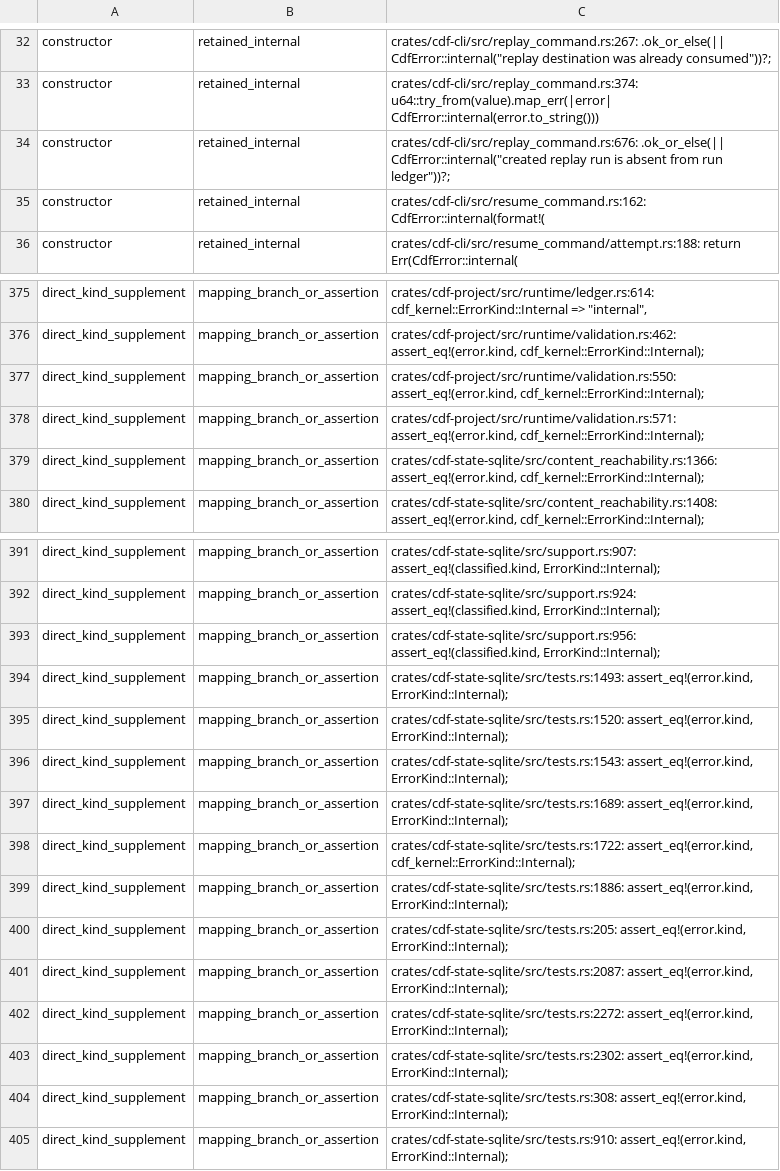
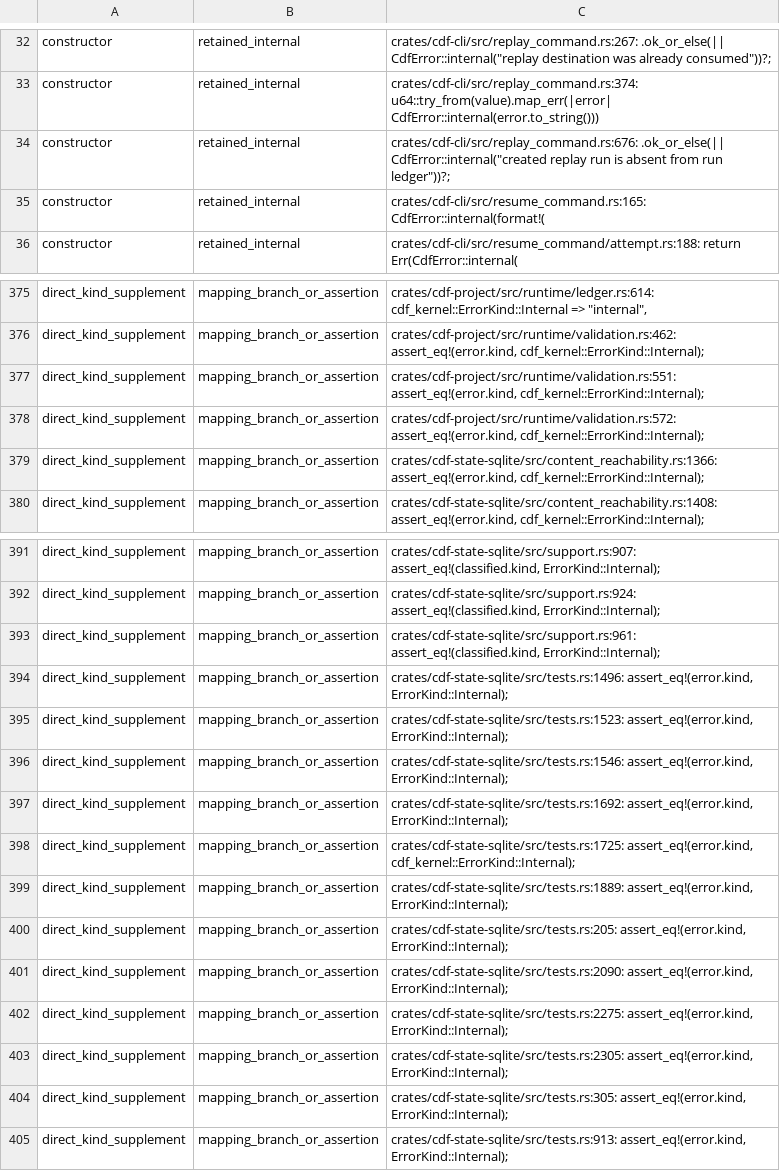
Before and after one commit to z3z1ma/cdf, a TSV file: .10x/evidence/.storage/2026-07-27-d1c-internal-site-ledger.tsv, drawn as a sheet; only a part is shown, gaps mark what is left out; the diff covers the shown part only.

Commit message:
fix: close product error ownership audit

```diff
--- a/.10x/evidence/.storage/2026-07-27-d1c-internal-site-ledger.tsv
+++ b/.10x/evidence/.storage/2026-07-27-d1c-internal-site-ledger.tsv
@@ -34,3 +34,3 @@ constructor	retained_internal	crates/cdf-cli/src/replay_command.rs:374:    u64::
 constructor	retained_internal	crates/cdf-cli/src/replay_command.rs:676:        .ok_or_else(|| CdfError::internal("created replay run is absent from run ledger"))?;
-constructor	retained_internal	crates/cdf-cli/src/resume_command.rs:162:                CdfError::internal(format!(
+constructor	retained_internal	crates/cdf-cli/src/resume_command.rs:165:                CdfError::internal(format!(
 constructor	retained_internal	crates/cdf-cli/src/resume_command/attempt.rs:188:                return Err(CdfError::internal(
@@ -376,4 +376,4 @@ direct_kind_supplement	mapping_branch_or_assertion	crates/cdf-project/src/runtim
 direct_kind_supplement	mapping_branch_or_assertion	crates/cdf-project/src/runtime/validation.rs:462:        assert_eq!(error.kind, cdf_kernel::ErrorKind::Internal);
-direct_kind_supplement	mapping_branch_or_assertion	crates/cdf-project/src/runtime/validation.rs:550:        assert_eq!(error.kind, cdf_kernel::ErrorKind::Internal);
-direct_kind_supplement	mapping_branch_or_assertion	crates/cdf-project/src/runtime/validation.rs:571:        assert_eq!(error.kind, cdf_kernel::ErrorKind::Internal);
+direct_kind_supplement	mapping_branch_or_assertion	crates/cdf-project/src/runtime/validation.rs:551:        assert_eq!(error.kind, cdf_kernel::ErrorKind::Internal);
+direct_kind_supplement	mapping_branch_or_assertion	crates/cdf-project/src/runtime/validation.rs:572:        assert_eq!(error.kind, cdf_kernel::ErrorKind::Internal);
 direct_kind_supplement	mapping_branch_or_assertion	crates/cdf-state-sqlite/src/content_reachability.rs:1366:        assert_eq!(error.kind, cdf_kernel::ErrorKind::Internal);
@@ -392,14 +392,14 @@ direct_kind_supplement	mapping_branch_or_assertion	crates/cdf-state-sqlite/src/s
 direct_kind_supplement	mapping_branch_or_assertion	crates/cdf-state-sqlite/src/support.rs:924:        assert_eq!(classified.kind, ErrorKind::Internal);
-direct_kind_supplement	mapping_branch_or_assertion	crates/cdf-state-sqlite/src/support.rs:956:        assert_eq!(classified.kind, ErrorKind::Internal);
-direct_kind_supplement	mapping_branch_or_assertion	crates/cdf-state-sqlite/src/tests.rs:1493:    assert_eq!(error.kind, ErrorKind::Internal);
-direct_kind_supplement	mapping_branch_or_assertion	crates/cdf-state-sqlite/src/tests.rs:1520:    assert_eq!(error.kind, ErrorKind::Internal);
-direct_kind_supplement	mapping_branch_or_assertion	crates/cdf-state-sqlite/src/tests.rs:1543:    assert_eq!(error.kind, ErrorKind::Internal);
-direct_kind_supplement	mapping_branch_or_assertion	crates/cdf-state-sqlite/src/tests.rs:1689:    assert_eq!(error.kind, ErrorKind::Internal);
-direct_kind_supplement	mapping_branch_or_assertion	crates/cdf-state-sqlite/src/tests.rs:1722:        assert_eq!(error.kind, cdf_kernel::ErrorKind::Internal);
-direct_kind_supplement	mapping_branch_or_assertion	crates/cdf-state-sqlite/src/tests.rs:1886:    assert_eq!(error.kind, ErrorKind::Internal);
+direct_kind_supplement	mapping_branch_or_assertion	crates/cdf-state-sqlite/src/support.rs:961:        assert_eq!(classified.kind, ErrorKind::Internal);
+direct_kind_supplement	mapping_branch_or_assertion	crates/cdf-state-sqlite/src/tests.rs:1496:    assert_eq!(error.kind, ErrorKind::Internal);
+direct_kind_supplement	mapping_branch_or_assertion	crates/cdf-state-sqlite/src/tests.rs:1523:    assert_eq!(error.kind, ErrorKind::Internal);
+direct_kind_supplement	mapping_branch_or_assertion	crates/cdf-state-sqlite/src/tests.rs:1546:    assert_eq!(error.kind, ErrorKind::Internal);
+direct_kind_supplement	mapping_branch_or_assertion	crates/cdf-state-sqlite/src/tests.rs:1692:    assert_eq!(error.kind, ErrorKind::Internal);
+direct_kind_supplement	mapping_branch_or_assertion	crates/cdf-state-sqlite/src/tests.rs:1725:        assert_eq!(error.kind, cdf_kernel::ErrorKind::Internal);
+direct_kind_supplement	mapping_branch_or_assertion	crates/cdf-state-sqlite/src/tests.rs:1889:    assert_eq!(error.kind, ErrorKind::Internal);
 direct_kind_supplement	mapping_branch_or_assertion	crates/cdf-state-sqlite/src/tests.rs:205:    assert_eq!(error.kind, ErrorKind::Internal);
-direct_kind_supplement	mapping_branch_or_assertion	crates/cdf-state-sqlite/src/tests.rs:2087:    assert_eq!(error.kind, ErrorKind::Internal);
-direct_kind_supplement	mapping_branch_or_assertion	crates/cdf-state-sqlite/src/tests.rs:2272:    assert_eq!(error.kind, ErrorKind::Internal);
-direct_kind_supplement	mapping_branch_or_assertion	crates/cdf-state-sqlite/src/tests.rs:2302:    assert_eq!(error.kind, ErrorKind::Internal);
-direct_kind_supplement	mapping_branch_or_assertion	crates/cdf-state-sqlite/src/tests.rs:308:    assert_eq!(error.kind, ErrorKind::Internal);
-direct_kind_supplement	mapping_branch_or_assertion	crates/cdf-state-sqlite/src/tests.rs:910:    assert_eq!(error.kind, ErrorKind::Internal);
+direct_kind_supplement	mapping_branch_or_assertion	crates/cdf-state-sqlite/src/tests.rs:2090:    assert_eq!(error.kind, ErrorKind::Internal);
+direct_kind_supplement	mapping_branch_or_assertion	crates/cdf-state-sqlite/src/tests.rs:2275:    assert_eq!(error.kind, ErrorKind::Internal);
+direct_kind_supplement	mapping_branch_or_assertion	crates/cdf-state-sqlite/src/tests.rs:2305:    assert_eq!(error.kind, ErrorKind::Internal);
+direct_kind_supplement	mapping_branch_or_assertion	crates/cdf-state-sqlite/src/tests.rs:305:    assert_eq!(error.kind, ErrorKind::Internal);
+direct_kind_supplement	mapping_branch_or_assertion	crates/cdf-state-sqlite/src/tests.rs:913:    assert_eq!(error.kind, ErrorKind::Internal);
```
Also changed, not shown: 21 edited cells elsewhere in this file, 10 other files.
